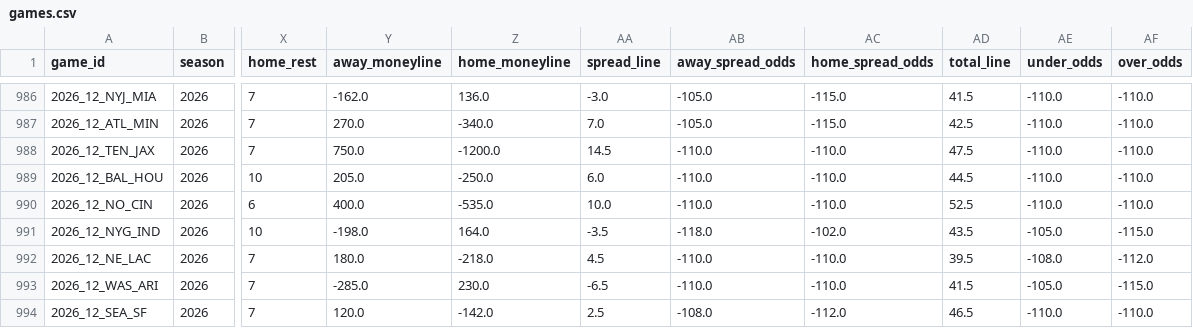
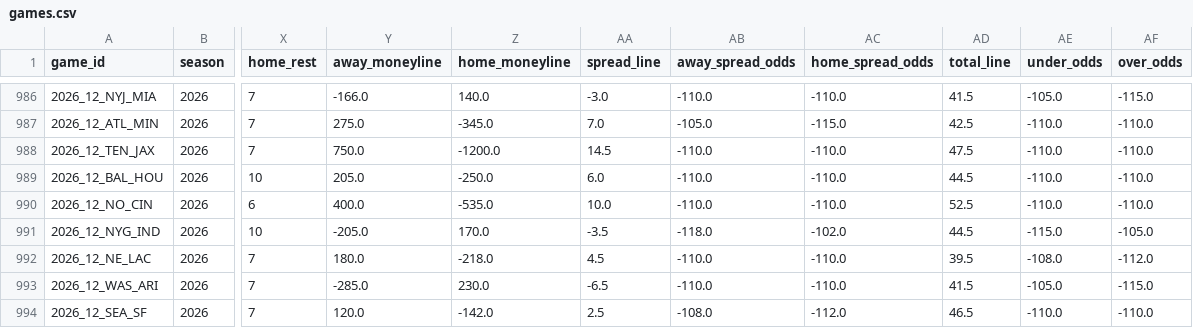
Before and after one commit to shane376/nfl-prediction-model, a CSV file: artifacts/games.csv, drawn as a sheet; only a part is shown, gaps mark what is left out; the diff covers the shown part only; the diff names each change by its address in the sheet, - before the commit and + after, or states it on an @@ line.

```diff
--- a/artifacts/games.csv
+++ b/artifacts/games.csv
-Y986 (away_moneyline): -162.0
+Y986 (away_moneyline): -166.0
-Z986 (home_moneyline): 136.0
+Z986 (home_moneyline): 140.0
-AB986 (away_spread_odds): -105.0
+AB986 (away_spread_odds): -110.0
-AC986 (home_spread_odds): -115.0
+AC986 (home_spread_odds): -110.0
-AE986 (under_odds): -110.0
+AE986 (under_odds): -105.0
-AF986 (over_odds): -110.0
+AF986 (over_odds): -115.0
-Y987 (away_moneyline): 270.0
+Y987 (away_moneyline): 275.0
-Z987 (home_moneyline): -340.0
+Z987 (home_moneyline): -345.0
-Y991 (away_moneyline): -198.0
+Y991 (away_moneyline): -205.0
-Z991 (home_moneyline): 164.0
+Z991 (home_moneyline): 170.0
-AD991 (total_line): 43.5
+AD991 (total_line): 44.5
-AE991 (under_odds): -105.0
+AE991 (under_odds): -115.0
-AF991 (over_odds): -115.0
+AF991 (over_odds): -105.0
```
Also changed, not shown: 31 edited cells elsewhere in this file, 2 other files.
